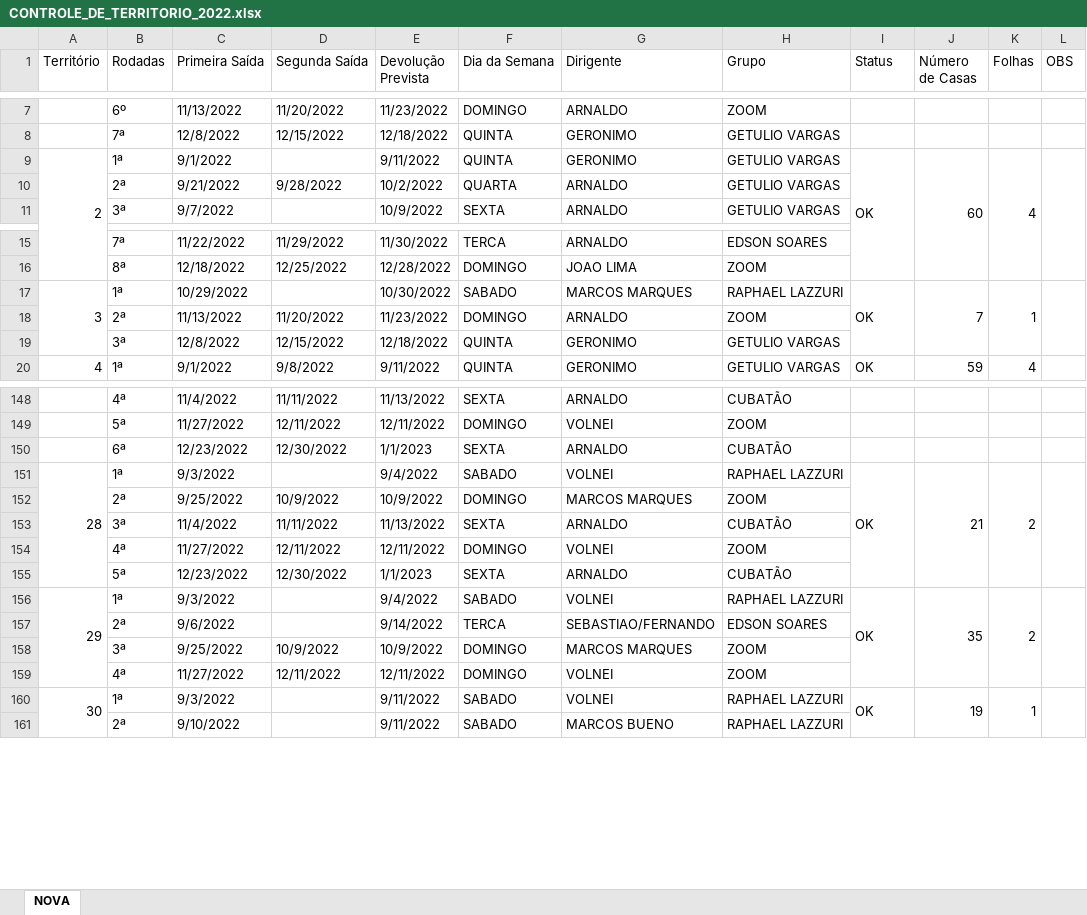
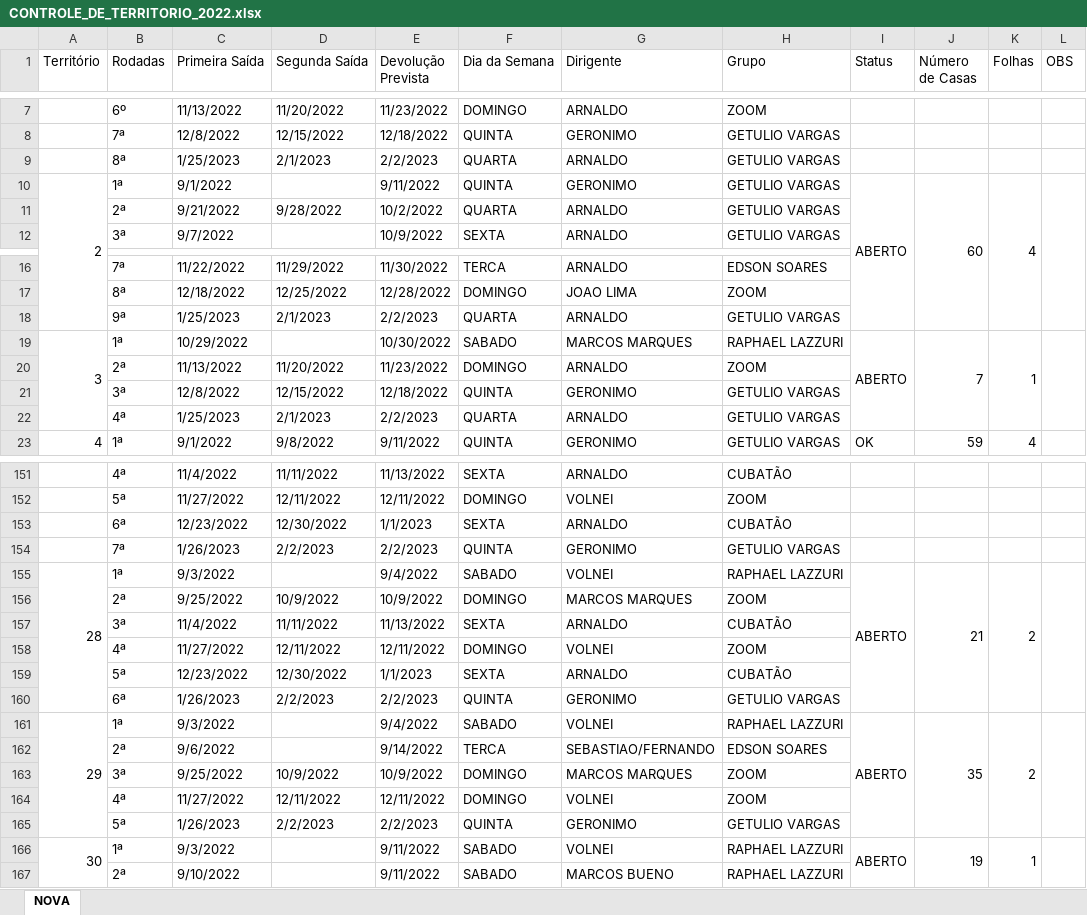
Before and after one commit to phchortolani/controle-territorio, an Excel workbook: sheet/CONTROLE_DE_TERRITORIO_2022.xlsx, sheet NOVA, drawn as a sheet; only a part is shown, gaps mark what is left out; values as stored, in another font and other column widths than the file's, no cell formats; addresses are those after the commit; the diff covers the shown part only; the diff names each change by its address in the sheet, - before the commit and + after, or states it on an @@ line.

```diff
--- a/sheet/CONTROLE_DE_TERRITORIO_2022.xlsx (sheet NOVA)
+++ b/sheet/CONTROLE_DE_TERRITORIO_2022.xlsx (sheet NOVA)
+row 9:  | 8ª | 1/25/2023 | 2/1/2023 | 2/2/2023 | QUARTA | ARNALDO | GETULIO VARGAS
-I10 (Status): OK
+I10 (Status): ABERTO
+row 18:  | 9ª | 1/25/2023 | 2/1/2023 | 2/2/2023 | QUARTA | ARNALDO | GETULIO VARGAS
-I19 (Status): OK
+I19 (Status): ABERTO
+row 22:  | 4ª | 1/25/2023 | 2/1/2023 | 2/2/2023 | QUARTA | ARNALDO | GETULIO VARGAS
+row 154:  | 7ª | 1/26/2023 | 2/2/2023 | 2/2/2023 | QUINTA | GERONIMO | GETULIO VARGAS
-I155 (Status): OK
+I155 (Status): ABERTO
+row 160:  | 6ª | 1/26/2023 | 2/2/2023 | 2/2/2023 | QUINTA | GERONIMO | GETULIO VARGAS
-I161 (Status): OK
+I161 (Status): ABERTO
+row 165:  | 5ª | 1/26/2023 | 2/2/2023 | 2/2/2023 | QUINTA | GERONIMO | GETULIO VARGAS
-I166 (Status): OK
+I166 (Status): ABERTO
```
Also changed, not shown: 2 added rows, 1 removed row and 14 edited cells elsewhere in this sheet, cell formats, formulas that keep their value, 1 other file.
